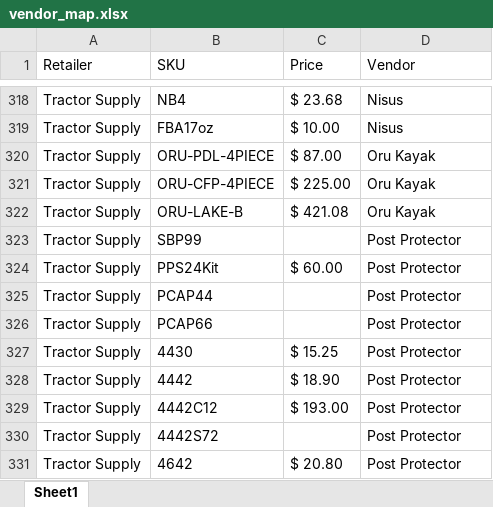
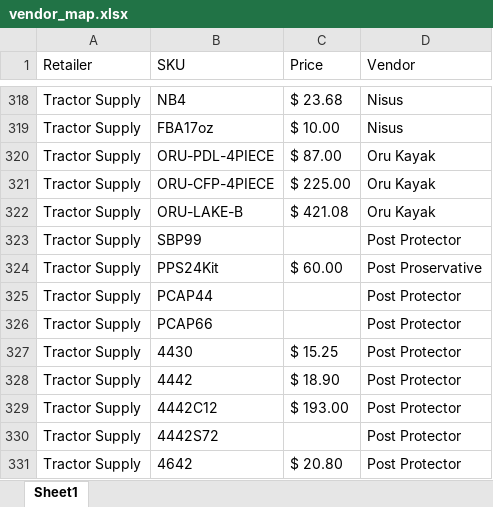
Before and after one commit to CornerstoneProductsGroup/Sales-Report-App-Main, an Excel workbook: vendor_map.xlsx, sheet Sheet1, drawn as a sheet; only a part is shown, gaps mark what is left out; values as stored, in another font and other column widths than the file's, no borders; the diff names each change by its address in the sheet, - before the commit and + after, or states it on an @@ line.

Commit message:
Add files via upload

```diff
--- a/vendor_map.xlsx (sheet Sheet1)
+++ b/vendor_map.xlsx (sheet Sheet1)
-D324 (Vendor): Post Protector
+D324 (Vendor): Post Proservative
```
